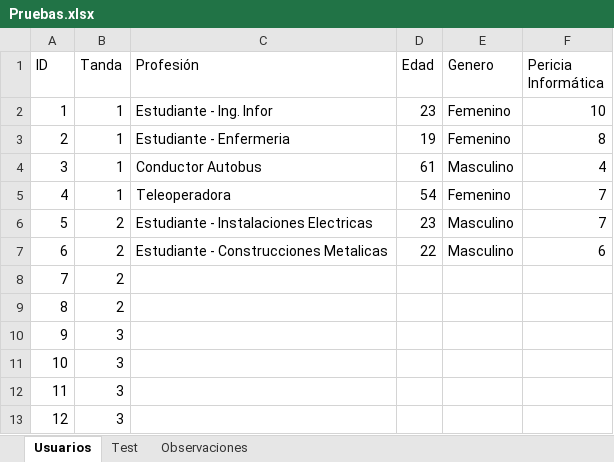
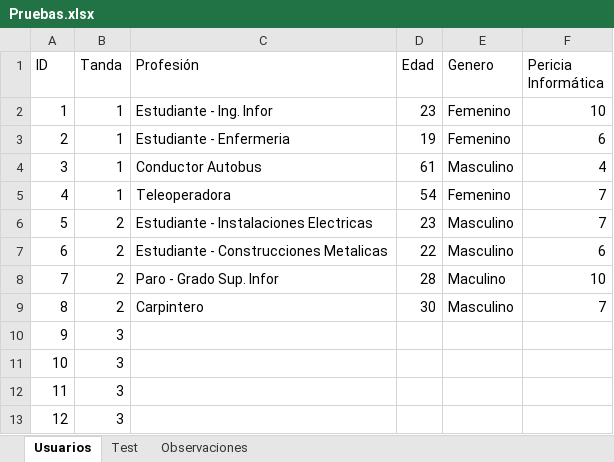
Before and after one commit to diegomarty00/sew-25-26, an Excel workbook: Pruebas.xlsx, sheet Usuarios, drawn as a sheet; values as stored, in another font and other column widths than the file's, no borders; table styles not drawn; the diff names each change by its address in the sheet, - before the commit and + after, or states it on an @@ line.

```diff
--- a/Pruebas.xlsx (sheet Usuarios)
+++ b/Pruebas.xlsx (sheet Usuarios)
-F3 (Pericia Informática): 8
+F3 (Pericia Informática): 6
-C8 (Profesión): (empty)
+C8 (Profesión): Paro - Grado Sup. Infor
-D8 (Edad): (empty)
+D8 (Edad): 28
-E8 (Genero): (empty)
+E8 (Genero): Maculino
-F8 (Pericia Informática): (empty)
+F8 (Pericia Informática): 10
-C9 (Profesión): (empty)
+C9 (Profesión): Carpintero
-D9 (Edad): (empty)
+D9 (Edad): 30
-E9 (Genero): (empty)
+E9 (Genero): Masculino
-F9 (Pericia Informática): (empty)
+F9 (Pericia Informática): 7
```
Also changed, not shown: sheet Test, 7 other files.
